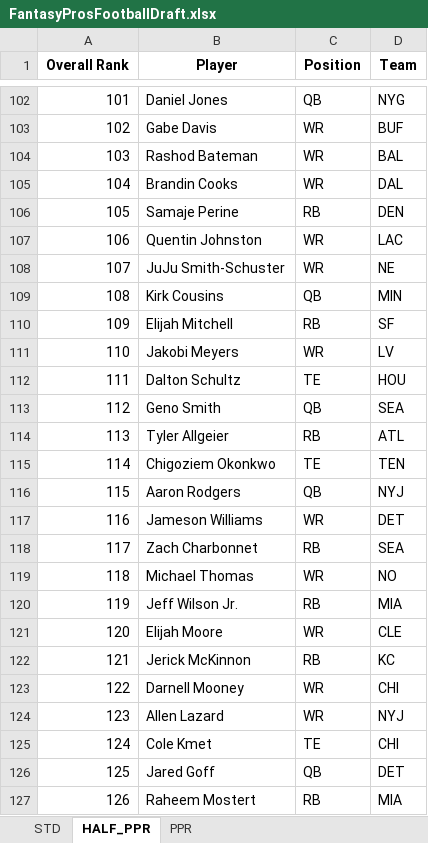
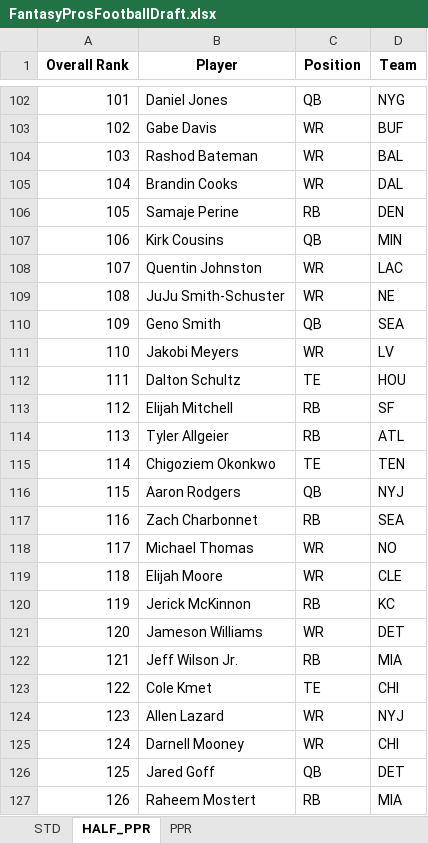
Before and after one commit to barbacbd/FantasyRankings, an Excel workbook: docs/FantasyProsFootballDraft.xlsx, sheet HALF_PPR, drawn as a sheet; only a part is shown, gaps mark what is left out; values as stored, in another font and other column widths than the file's, no borders; the diff covers the shown part only; the diff names each change by its address in the sheet, - before the commit and + after, or states it on an @@ line.

```diff
--- a/docs/FantasyProsFootballDraft.xlsx (sheet HALF_PPR)
+++ b/docs/FantasyProsFootballDraft.xlsx (sheet HALF_PPR)
-B107 (Player): Quentin Johnston
+B107 (Player): Kirk Cousins
-C107 (Position): WR
+C107 (Position): QB
-D107 (Team): LAC
+D107 (Team): MIN
-B108 (Player): JuJu Smith-Schuster
+B108 (Player): Quentin Johnston
-D108 (Team): NE
+D108 (Team): LAC
-B109 (Player): Kirk Cousins
+B109 (Player): JuJu Smith-Schuster
-C109 (Position): QB
+C109 (Position): WR
-D109 (Team): MIN
+D109 (Team): NE
-B110 (Player): Elijah Mitchell
+B110 (Player): Geno Smith
-C110 (Position): RB
+C110 (Position): QB
-D110 (Team): SF
+D110 (Team): SEA
-B113 (Player): Geno Smith
+B113 (Player): Elijah Mitchell
-C113 (Position): QB
+C113 (Position): RB
-D113 (Team): SEA
+D113 (Team): SF
-B117 (Player): Jameson Williams
+B117 (Player): Zach Charbonnet
-C117 (Position): WR
+C117 (Position): RB
-D117 (Team): DET
+D117 (Team): SEA
-B118 (Player): Zach Charbonnet
+B118 (Player): Michael Thomas
-C118 (Position): RB
+C118 (Position): WR
-D118 (Team): SEA
+D118 (Team): NO
-B119 (Player): Michael Thomas
+B119 (Player): Elijah Moore
-D119 (Team): NO
+D119 (Team): CLE
-B120 (Player): Jeff Wilson Jr.
+B120 (Player): Jerick McKinnon
-D120 (Team): MIA
+D120 (Team): KC
-B121 (Player): Elijah Moore
+B121 (Player): Jameson Williams
-D121 (Team): CLE
+D121 (Team): DET
-B122 (Player): Jerick McKinnon
+B122 (Player): Jeff Wilson Jr.
-D122 (Team): KC
+D122 (Team): MIA
-B123 (Player): Darnell Mooney
+B123 (Player): Cole Kmet
-C123 (Position): WR
+C123 (Position): TE
-B125 (Player): Cole Kmet
+B125 (Player): Darnell Mooney
-C125 (Position): TE
+C125 (Position): WR
```
Also changed, not shown: 711 edited cells elsewhere in this sheet, sheet PPR, sheet STD, docs/FantasyProsBaseballDraft.xlsx, docs/FantasyProsHockeyDraft.xlsx, 6 other files.
